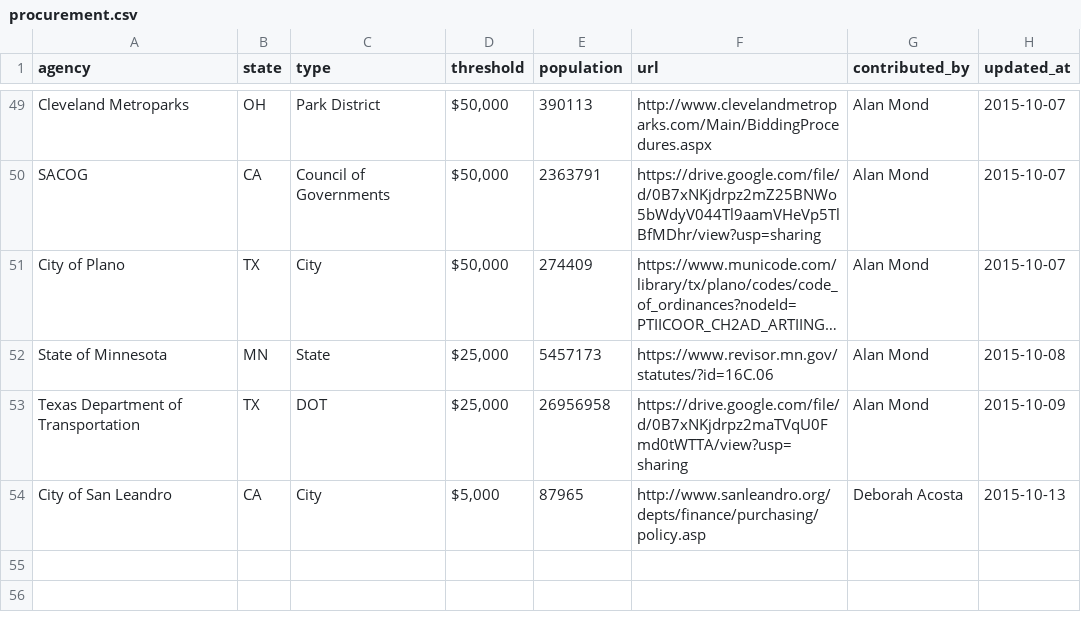
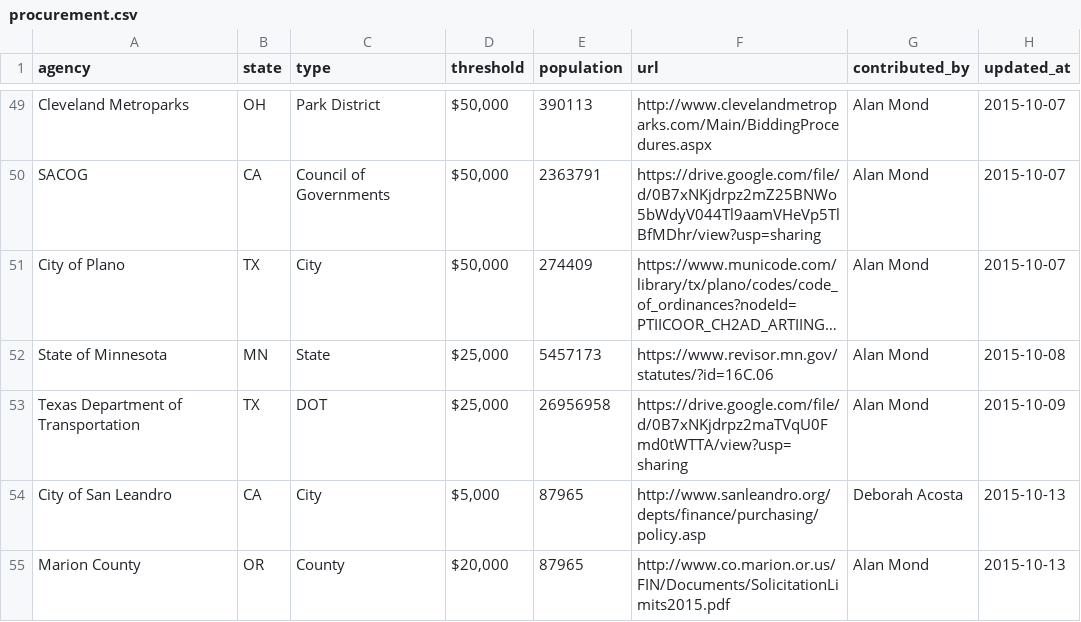
Before and after one commit to munirent/openprocure, a CSV file: procurement.csv, drawn as a sheet; only a part is shown, gaps mark what is left out; long unchanged cells end in ….

```diff
--- a/procurement.csv
+++ b/procurement.csv
@@ -54 +54,2 @@ Texas Department of Transportation,TX,DOT,"$25,000",26956958,https://drive.googl
 City of San Leandro,CA,City,"$5,000",87965,http://www.sanleandro.org/depts/finance/purchasing/policy.asp,Deborah Acosta,2015-10-13
+Marion County,OR,County,"$20,000",87965,http://www.co.marion.or.us/FIN/Documents/SolicitationLimits2015.pdf,Alan Mond,2015-10-13
```
Also changed, not shown: 1 other file.
